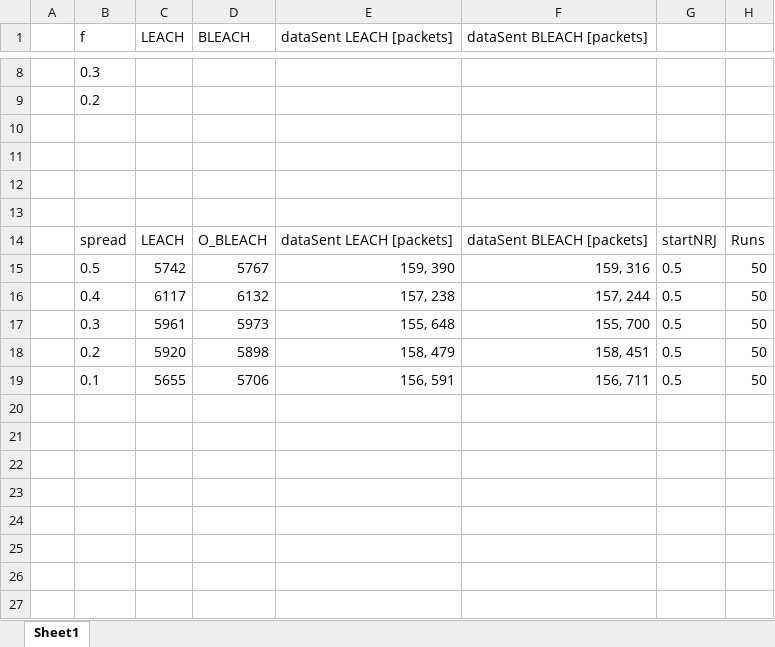
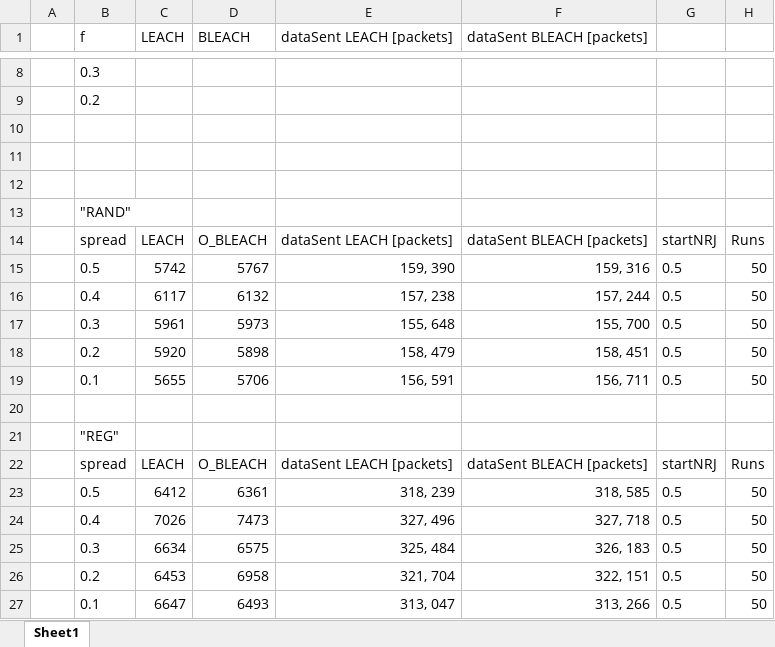
Before and after one commit to PaxelK/ThesisWorkCybercom, an Excel workbook: pyFiles/MPC/Results/LEACHvsBLEACHexcel.xlsx, sheet Sheet1, drawn as a sheet; only a part is shown, gaps mark what is left out; values as stored, in another font and other column widths than the file's, no borders; the diff names each change by its address in the sheet, - before the commit and + after, or states it on an @@ line.

Commit message:
results o_bleach

```diff
--- a/pyFiles/MPC/Results/LEACHvsBLEACHexcel.xlsx (sheet Sheet1)
+++ b/pyFiles/MPC/Results/LEACHvsBLEACHexcel.xlsx (sheet Sheet1)
-B13 (f): (empty)
+B13 (f): "RAND"
+row 20: (empty)
+row 21:  | "REG"
+row 22:  | spread | LEACH | O_BLEACH | dataSent LEACH [packets] | dataSent BLEACH [packets] | startNRJ | Runs
+row 23:  | 0.5 | 6412 | 6361 | 318, 239 | 318, 585 | 0.5 | 50
+row 24:  | 0.4 | 7026 | 7473 | 327, 496 | 327, 718 | 0.5 | 50
+row 25:  | 0.3 | 6634 | 6575 | 325, 484 | 326, 183 | 0.5 | 50
+row 26:  | 0.2 | 6453 | 6958 | 321, 704 | 322, 151 | 0.5 | 50
+row 27:  | 0.1 | 6647 | 6493 | 313, 047 | 313, 266 | 0.5 | 50
```
Also changed, not shown: 2 other files.
